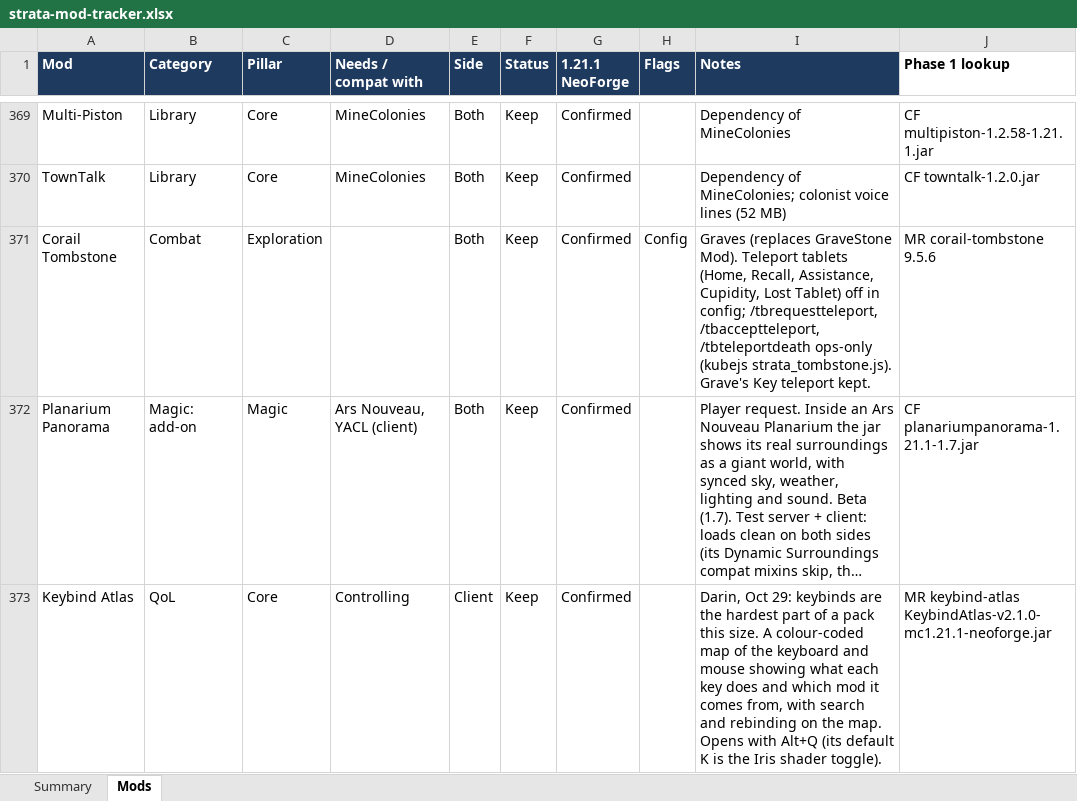
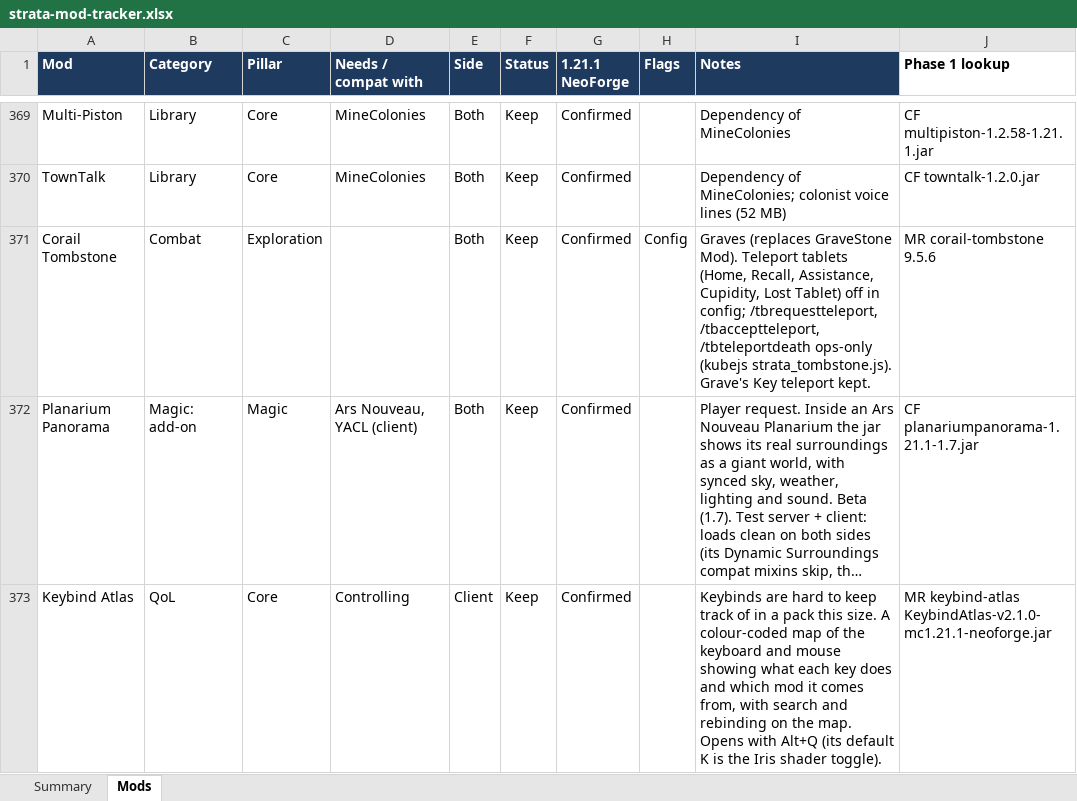
Before and after one commit to Darin-Barth/strata, an Excel workbook: docs/strata-mod-tracker.xlsx, sheet Mods, drawn as a sheet; only a part is shown, gaps mark what is left out; long unchanged cells end in …; values as stored, in another font and other column widths than the file's, no borders; conditional formats not drawn; the diff names each change by its address in the sheet, - before the commit and + after, or states it on an @@ line.

```diff
--- a/docs/strata-mod-tracker.xlsx (sheet Mods)
+++ b/docs/strata-mod-tracker.xlsx (sheet Mods)
-I373 (Notes): Darin, Oct 29: keybinds are the hardest part of a pack…
+I373 (Notes): Keybinds are hard to keep track of in a pack…
```
Also changed, not shown: 7 other files.
